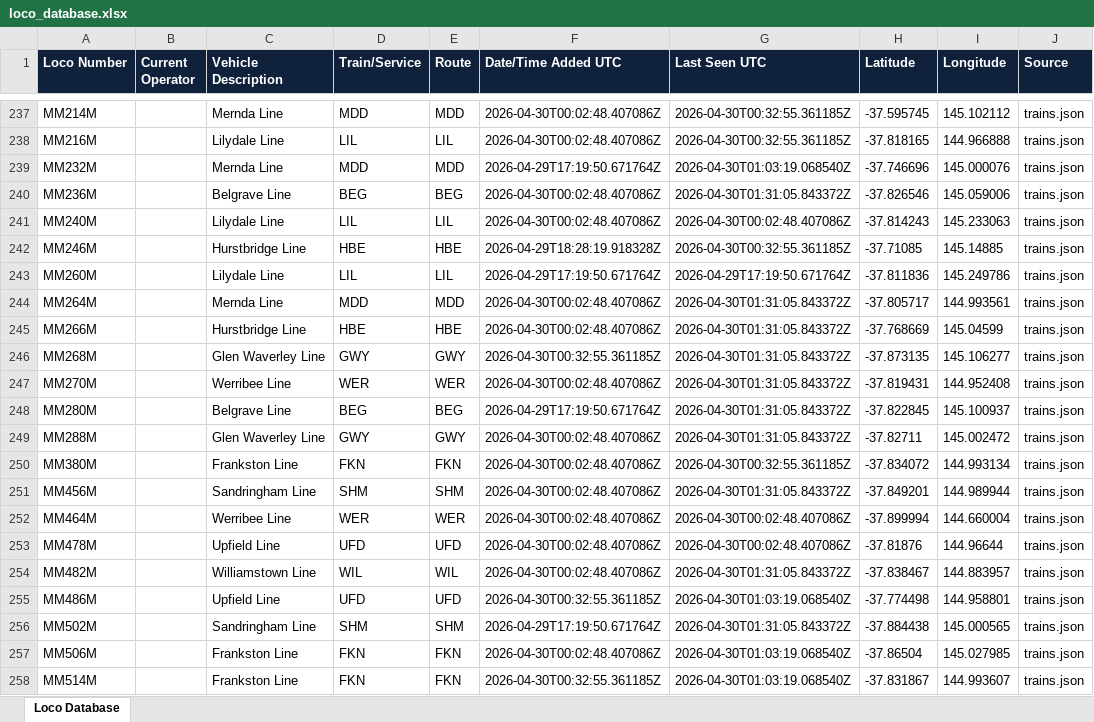
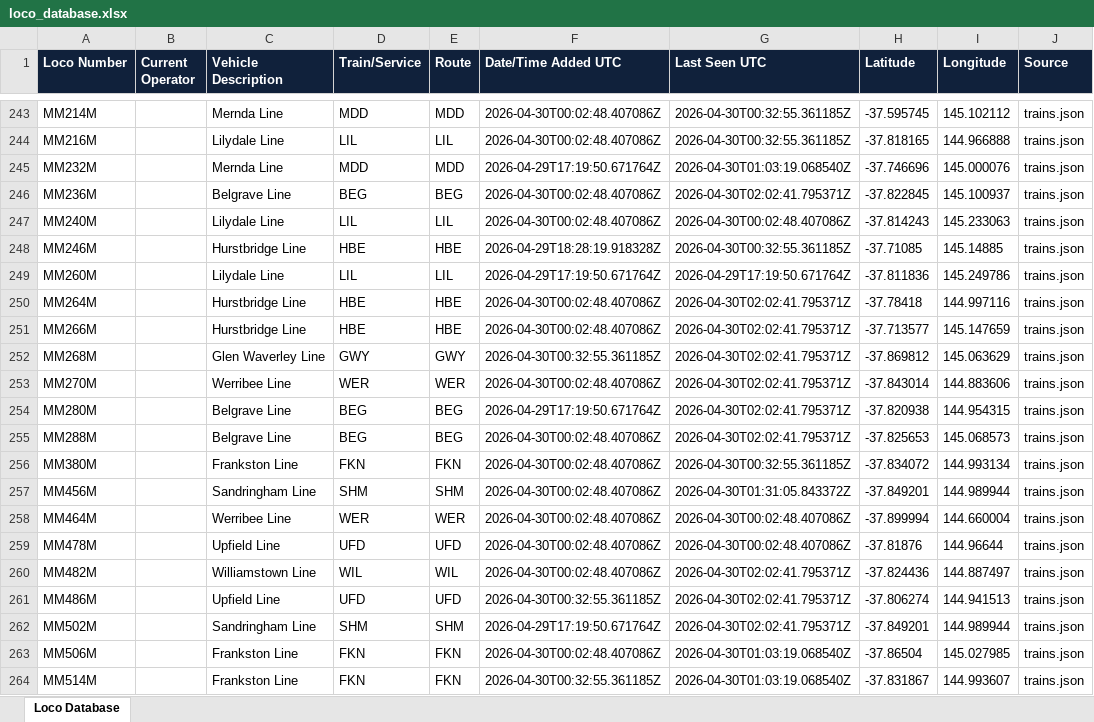
Before and after one commit to grahame21/railops-backend, an Excel workbook: static/downloads/loco_database.xlsx, sheet Loco Database, drawn as a sheet; only a part is shown, gaps mark what is left out; values as stored, in another font and other column widths than the file's, no borders; addresses are those after the commit; the diff covers the shown part only; the diff names each change by its address in the sheet, - before the commit and + after, or states it on an @@ line.

Commit message:
Update RailOps database files - 2026-04-30 02:02:42 UTC

```diff
--- a/static/downloads/loco_database.xlsx (sheet Loco Database)
+++ b/static/downloads/loco_database.xlsx (sheet Loco Database)
-G246 (Last Seen UTC): 2026-04-30T01:31:05.843372Z
+G246 (Last Seen UTC): 2026-04-30T02:02:41.795371Z
-H246 (Latitude): -37.826546
+H246 (Latitude): -37.822845
-I246 (Longitude): 145.059006
+I246 (Longitude): 145.100937
-C250 (Vehicle Description): Mernda Line
+C250 (Vehicle Description): Hurstbridge Line
-D250 (Train/Service): MDD
+D250 (Train/Service): HBE
-E250 (Route): MDD
+E250 (Route): HBE
-G250:G255 (Last Seen UTC): 2026-04-30T01:31:05.843372Z
+G250:G255 (Last Seen UTC): 2026-04-30T02:02:41.795371Z
-H250 (Latitude): -37.805717
+H250 (Latitude): -37.78418
-I250 (Longitude): 144.993561
+I250 (Longitude): 144.997116
-H251 (Latitude): -37.768669
+H251 (Latitude): -37.713577
-I251 (Longitude): 145.04599
+I251 (Longitude): 145.147659
-H252 (Latitude): -37.873135
+H252 (Latitude): -37.869812
-I252 (Longitude): 145.106277
+I252 (Longitude): 145.063629
-H253 (Latitude): -37.819431
+H253 (Latitude): -37.843014
-I253 (Longitude): 144.952408
+I253 (Longitude): 144.883606
-H254 (Latitude): -37.822845
+H254 (Latitude): -37.820938
-I254 (Longitude): 145.100937
+I254 (Longitude): 144.954315
-C255 (Vehicle Description): Glen Waverley Line
+C255 (Vehicle Description): Belgrave Line
-D255 (Train/Service): GWY
+D255 (Train/Service): BEG
-E255 (Route): GWY
+E255 (Route): BEG
-H255 (Latitude): -37.82711
+H255 (Latitude): -37.825653
-I255 (Longitude): 145.002472
+I255 (Longitude): 145.068573
-G260 (Last Seen UTC): 2026-04-30T01:31:05.843372Z
+G260 (Last Seen UTC): 2026-04-30T02:02:41.795371Z
-H260 (Latitude): -37.838467
+H260 (Latitude): -37.824436
-I260 (Longitude): 144.883957
+I260 (Longitude): 144.887497
-G261 (Last Seen UTC): 2026-04-30T01:03:19.068540Z
+G261 (Last Seen UTC): 2026-04-30T02:02:41.795371Z
-H261 (Latitude): -37.774498
+H261 (Latitude): -37.806274
-I261 (Longitude): 144.958801
+I261 (Longitude): 144.941513
-G262 (Last Seen UTC): 2026-04-30T01:31:05.843372Z
+G262 (Last Seen UTC): 2026-04-30T02:02:41.795371Z
-H262 (Latitude): -37.884438
+H262 (Latitude): -37.849201
-I262 (Longitude): 145.000565
+I262 (Longitude): 144.989944
```
Also changed, not shown: 19 added rows and 747 edited cells elsewhere in this sheet, static/downloads/loco_numbers_only.xlsx, 8 other files.
